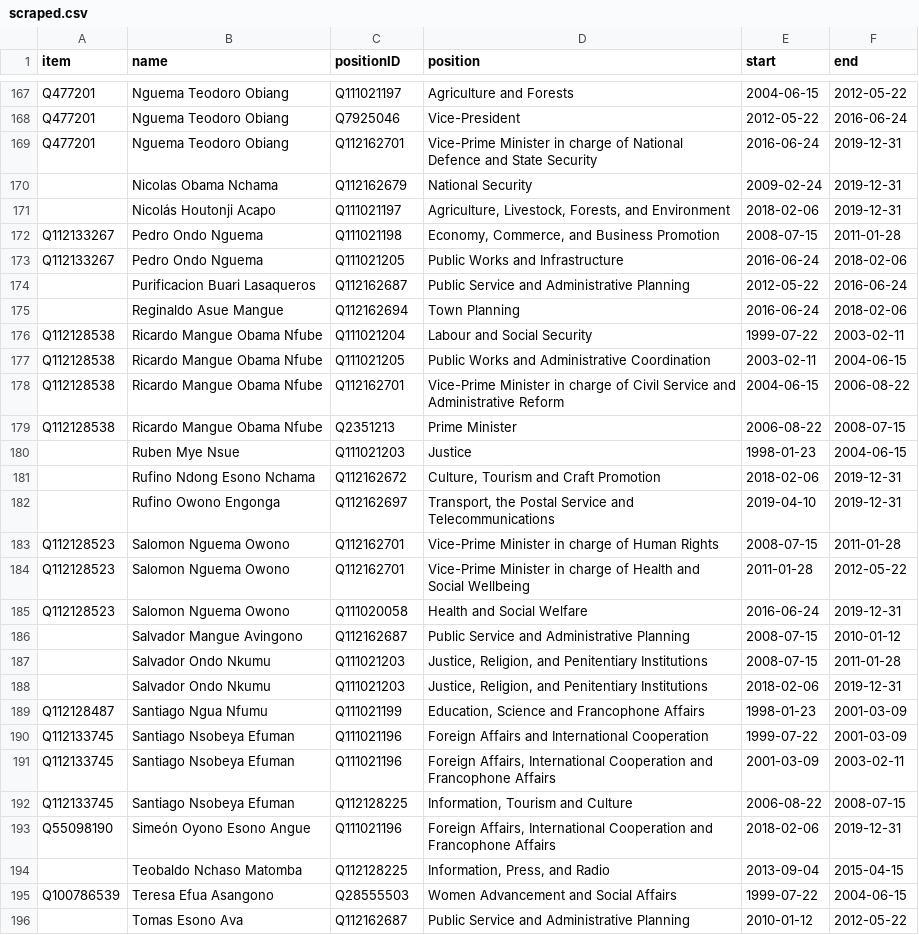
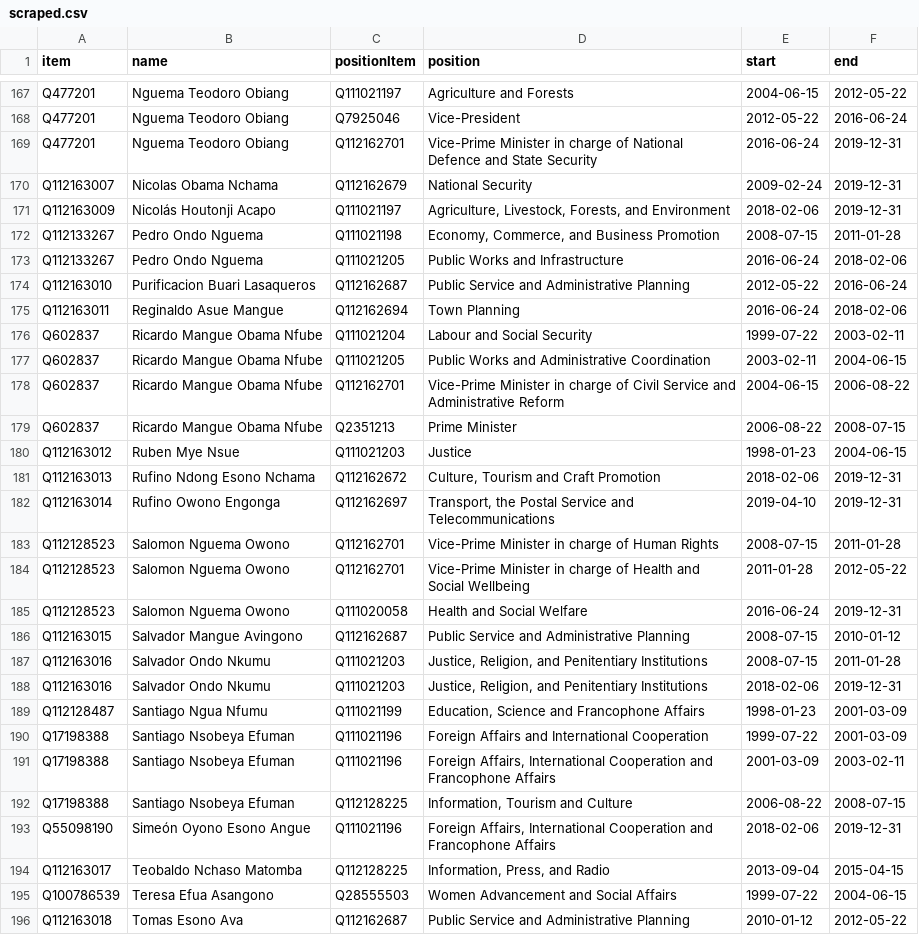
Before and after one commit to every-politician-scrapers/equatorial-guinea, a CSV file: sources/cpssa/scraped.csv, drawn as a sheet; only a part is shown, gaps mark what is left out; the diff covers the shown part only.

```diff
--- a/sources/cpssa/scraped.csv
+++ b/sources/cpssa/scraped.csv
@@ -1 +1 @@
-item,name,positionID,position,start,end
+item,name,positionItem,position,start,end
@@ -169,15 +169,15 @@ Q477201,Nguema Teodoro Obiang,Q7925046,Vice-President,2012-05-22,2016-06-24
 Q477201,Nguema Teodoro Obiang,Q112162701,Vice-Prime Minister in charge of National Defence and State Security,2016-06-24,2019-12-31
-,Nicolas Obama Nchama,Q112162679,National Security,2009-02-24,2019-12-31
-,Nicolás Houtonji Acapo,Q111021197,"Agriculture, Livestock, Forests, and Environment",2018-02-06,2019-12-31
+Q112163007,Nicolas Obama Nchama,Q112162679,National Security,2009-02-24,2019-12-31
+Q112163009,Nicolás Houtonji Acapo,Q111021197,"Agriculture, Livestock, Forests, and Environment",2018-02-06,2019-12-31
 Q112133267,Pedro Ondo Nguema,Q111021198,"Economy, Commerce, and Business Promotion",2008-07-15,2011-01-28
 Q112133267,Pedro Ondo Nguema,Q111021205,Public Works and Infrastructure,2016-06-24,2018-02-06
-,Purificacion Buari Lasaqueros,Q112162687,Public Service and Administrative Planning,2012-05-22,2016-06-24
-,Reginaldo Asue Mangue,Q112162694,Town Planning,2016-06-24,2018-02-06
-Q112128538,Ricardo Mangue Obama Nfube,Q111021204,Labour and Social Security,1999-07-22,2003-02-11
-Q112128538,Ricardo Mangue Obama Nfube,Q111021205,Public Works and Administrative Coordination,2003-02-11,2004-06-15
-Q112128538,Ricardo Mangue Obama Nfube,Q112162701,Vice-Prime Minister in charge of Civil Service and Administrative Reform,2004-06-15,2006-08-22
-Q112128538,Ricardo Mangue Obama Nfube,Q2351213,Prime Minister,2006-08-22,2008-07-15
-,Ruben Mye Nsue,Q111021203,Justice,1998-01-23,2004-06-15
-,Rufino Ndong Esono Nchama,Q112162672,"Culture, Tourism and Craft Promotion",2018-02-06,2019-12-31
-,Rufino Owono Engonga,Q112162697,"Transport, the Postal Service and Telecommunications",2019-04-10,2019-12-31
+Q112163010,Purificacion Buari Lasaqueros,Q112162687,Public Service and Administrative Planning,2012-05-22,2016-06-24
+Q112163011,Reginaldo Asue Mangue,Q112162694,Town Planning,2016-06-24,2018-02-06
+Q602837,Ricardo Mangue Obama Nfube,Q111021204,Labour and Social Security,1999-07-22,2003-02-11
+Q602837,Ricardo Mangue Obama Nfube,Q111021205,Public Works and Administrative Coordination,2003-02-11,2004-06-15
+Q602837,Ricardo Mangue Obama Nfube,Q112162701,Vice-Prime Minister in charge of Civil Service and Administrative Reform,2004-06-15,2006-08-22
+Q602837,Ricardo Mangue Obama Nfube,Q2351213,Prime Minister,2006-08-22,2008-07-15
+Q112163012,Ruben Mye Nsue,Q111021203,Justice,1998-01-23,2004-06-15
+Q112163013,Rufino Ndong Esono Nchama,Q112162672,"Culture, Tourism and Craft Promotion",2018-02-06,2019-12-31
+Q112163014,Rufino Owono Engonga,Q112162697,"Transport, the Postal Service and Telecommunications",2019-04-10,2019-12-31
 Q112128523,Salomon Nguema Owono,Q112162701,Vice-Prime Minister in charge of Human Rights,2008-07-15,2011-01-28
@@ -185,12 +185,12 @@ Q112128523,Salomon Nguema Owono,Q112162701,Vice-Prime Minister in charge of Heal
 Q112128523,Salomon Nguema Owono,Q111020058,Health and Social Welfare,2016-06-24,2019-12-31
-,Salvador Mangue Avingono,Q112162687,Public Service and Administrative Planning,2008-07-15,2010-01-12
-,Salvador Ondo Nkumu,Q111021203,"Justice, Religion, and Penitentiary Institutions",2008-07-15,2011-01-28
-,Salvador Ondo Nkumu,Q111021203,"Justice, Religion, and Penitentiary Institutions",2018-02-06,2019-12-31
+Q112163015,Salvador Mangue Avingono,Q112162687,Public Service and Administrative Planning,2008-07-15,2010-01-12
+Q112163016,Salvador Ondo Nkumu,Q111021203,"Justice, Religion, and Penitentiary Institutions",2008-07-15,2011-01-28
+Q112163016,Salvador Ondo Nkumu,Q111021203,"Justice, Religion, and Penitentiary Institutions",2018-02-06,2019-12-31
 Q112128487,Santiago Ngua Nfumu,Q111021199,"Education, Science and Francophone Affairs",1998-01-23,2001-03-09
-Q112133745,Santiago Nsobeya Efuman,Q111021196,Foreign Affairs and International Cooperation,1999-07-22,2001-03-09
-Q112133745,Santiago Nsobeya Efuman,Q111021196,"Foreign Affairs, International Cooperation and Francophone Affairs",2001-03-09,2003-02-11
-Q112133745,Santiago Nsobeya Efuman,Q112128225,"Information, Tourism and Culture",2006-08-22,2008-07-15
+Q17198388,Santiago Nsobeya Efuman,Q111021196,Foreign Affairs and International Cooperation,1999-07-22,2001-03-09
+Q17198388,Santiago Nsobeya Efuman,Q111021196,"Foreign Affairs, International Cooperation and Francophone Affairs",2001-03-09,2003-02-11
+Q17198388,Santiago Nsobeya Efuman,Q112128225,"Information, Tourism and Culture",2006-08-22,2008-07-15
 Q55098190,Simeón Oyono Esono Angue,Q111021196,"Foreign Affairs, International Cooperation and Francophone Affairs",2018-02-06,2019-12-31
-,Teobaldo Nchaso Matomba,Q112128225,"Information, Press, and Radio",2013-09-04,2015-04-15
+Q112163017,Teobaldo Nchaso Matomba,Q112128225,"Information, Press, and Radio",2013-09-04,2015-04-15
 Q100786539,Teresa Efua Asangono,Q28555503,Women Advancement and Social Affairs,1999-07-22,2004-06-15
-,Tomas Esono Ava,Q112162687,Public Service and Administrative Planning,2010-01-12,2012-05-22
+Q112163018,Tomas Esono Ava,Q112162687,Public Service and Administrative Planning,2010-01-12,2012-05-22
```
Also changed, not shown: 78 edited cells elsewhere in this file, sources/cpssa/reconciled-people.csv, 5 other files.
